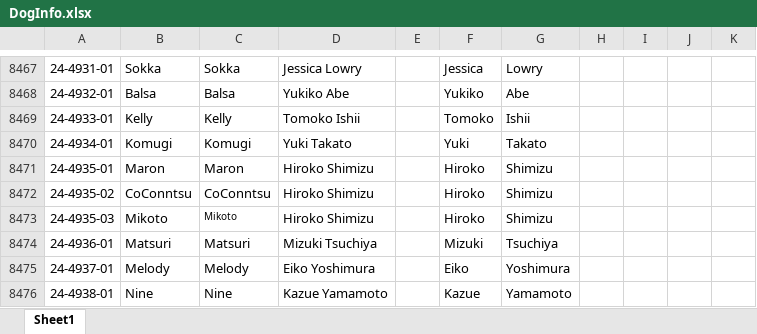
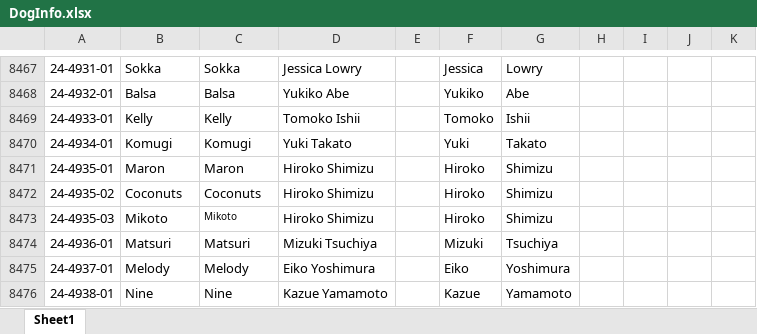
Before and after one commit to Cwagtracker/Tracker, an Excel workbook: DogInfo.xlsx, sheet Sheet1, drawn as a sheet; only a part is shown, gaps mark what is left out; values as stored, in another font and other column widths than the file's, no borders; conditional formats not drawn; the diff covers the shown part only; the diff names each change by its address in the sheet, - before the commit and + after, or states it on an @@ line.

```diff
--- a/DogInfo.xlsx (sheet Sheet1)
+++ b/DogInfo.xlsx (sheet Sheet1)
-B8472: CoConntsu
+B8472: Coconuts
-C8472: CoConntsu
+C8472: Coconuts
```
Also changed, not shown: 68 added rows elsewhere in this sheet, 1 other file.
